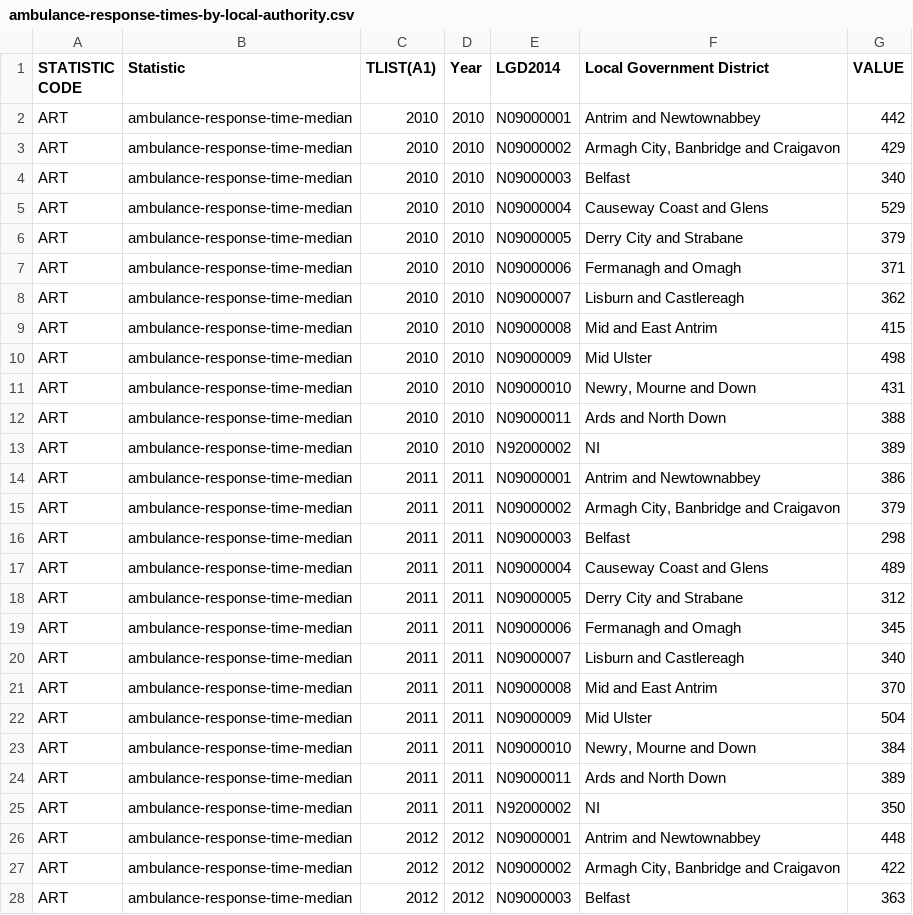
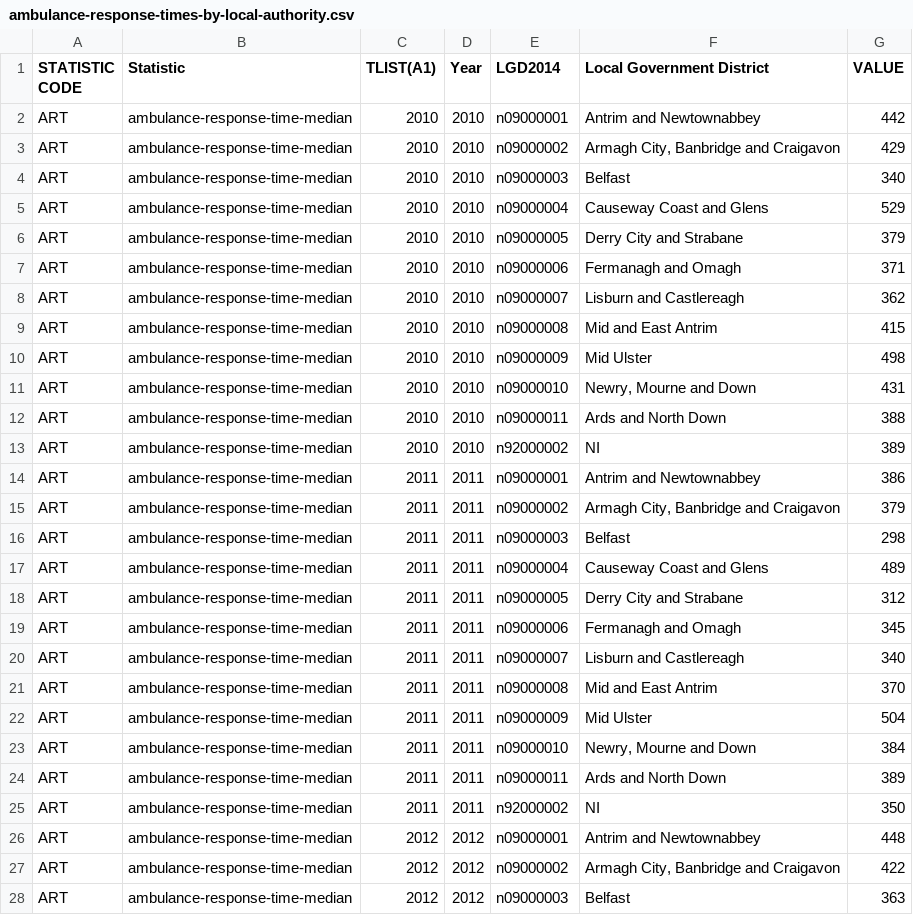
Before and after one commit to GSS-Cogs/provider-nisra, a CSV file: out/ambulance-response-times-by-la/2021/ambulance-response-times-by-la/ambulance-response-times-by-local-authority.csv, drawn as a sheet; only a part is shown; the diff covers the shown part only.

```diff
--- a/out/ambulance-response-times-by-la/2021/ambulance-response-times-by-la/ambulance-response-times-by-local-authority.csv
+++ b/out/ambulance-response-times-by-la/2021/ambulance-response-times-by-la/ambulance-response-times-by-local-authority.csv
@@ -1,28 +1,28 @@
 STATISTIC CODE,Statistic,TLIST(A1),Year,LGD2014,Local Government District,VALUE
-ART,ambulance-response-time-median,2010,2010,N09000001,Antrim and Newtownabbey,442
-ART,ambulance-response-time-median,2010,2010,N09000002,"Armagh City, Banbridge and Craigavon",429
-ART,ambulance-response-time-median,2010,2010,N09000003,Belfast,340
-ART,ambulance-response-time-median,2010,2010,N09000004,Causeway Coast and Glens,529
-ART,ambulance-response-time-median,2010,2010,N09000005,Derry City and Strabane,379
-ART,ambulance-response-time-median,2010,2010,N09000006,Fermanagh and Omagh,371
-ART,ambulance-response-time-median,2010,2010,N09000007,Lisburn and Castlereagh,362
-ART,ambulance-response-time-median,2010,2010,N09000008,Mid and East Antrim,415
-ART,ambulance-response-time-median,2010,2010,N09000009,Mid Ulster,498
-ART,ambulance-response-time-median,2010,2010,N09000010,"Newry, Mourne and Down",431
-ART,ambulance-response-time-median,2010,2010,N09000011,Ards and North Down,388
-ART,ambulance-response-time-median,2010,2010,N92000002,NI,389
-ART,ambulance-response-time-median,2011,2011,N09000001,Antrim and Newtownabbey,386
-ART,ambulance-response-time-median,2011,2011,N09000002,"Armagh City, Banbridge and Craigavon",379
-ART,ambulance-response-time-median,2011,2011,N09000003,Belfast,298
-ART,ambulance-response-time-median,2011,2011,N09000004,Causeway Coast and Glens,489
-ART,ambulance-response-time-median,2011,2011,N09000005,Derry City and Strabane,312
-ART,ambulance-response-time-median,2011,2011,N09000006,Fermanagh and Omagh,345
-ART,ambulance-response-time-median,2011,2011,N09000007,Lisburn and Castlereagh,340
-ART,ambulance-response-time-median,2011,2011,N09000008,Mid and East Antrim,370
-ART,ambulance-response-time-median,2011,2011,N09000009,Mid Ulster,504
-ART,ambulance-response-time-median,2011,2011,N09000010,"Newry, Mourne and Down",384
-ART,ambulance-response-time-median,2011,2011,N09000011,Ards and North Down,389
-ART,ambulance-response-time-median,2011,2011,N92000002,NI,350
-ART,ambulance-response-time-median,2012,2012,N09000001,Antrim and Newtownabbey,448
-ART,ambulance-response-time-median,2012,2012,N09000002,"Armagh City, Banbridge and Craigavon",422
-ART,ambulance-response-time-median,2012,2012,N09000003,Belfast,363
+ART,ambulance-response-time-median,2010,2010,n09000001,Antrim and Newtownabbey,442
+ART,ambulance-response-time-median,2010,2010,n09000002,"Armagh City, Banbridge and Craigavon",429
+ART,ambulance-response-time-median,2010,2010,n09000003,Belfast,340
+ART,ambulance-response-time-median,2010,2010,n09000004,Causeway Coast and Glens,529
+ART,ambulance-response-time-median,2010,2010,n09000005,Derry City and Strabane,379
+ART,ambulance-response-time-median,2010,2010,n09000006,Fermanagh and Omagh,371
+ART,ambulance-response-time-median,2010,2010,n09000007,Lisburn and Castlereagh,362
+ART,ambulance-response-time-median,2010,2010,n09000008,Mid and East Antrim,415
+ART,ambulance-response-time-median,2010,2010,n09000009,Mid Ulster,498
+ART,ambulance-response-time-median,2010,2010,n09000010,"Newry, Mourne and Down",431
+ART,ambulance-response-time-median,2010,2010,n09000011,Ards and North Down,388
+ART,ambulance-response-time-median,2010,2010,n92000002,NI,389
+ART,ambulance-response-time-median,2011,2011,n09000001,Antrim and Newtownabbey,386
+ART,ambulance-response-time-median,2011,2011,n09000002,"Armagh City, Banbridge and Craigavon",379
+ART,ambulance-response-time-median,2011,2011,n09000003,Belfast,298
+ART,ambulance-response-time-median,2011,2011,n09000004,Causeway Coast and Glens,489
+ART,ambulance-response-time-median,2011,2011,n09000005,Derry City and Strabane,312
+ART,ambulance-response-time-median,2011,2011,n09000006,Fermanagh and Omagh,345
+ART,ambulance-response-time-median,2011,2011,n09000007,Lisburn and Castlereagh,340
+ART,ambulance-response-time-median,2011,2011,n09000008,Mid and East Antrim,370
+ART,ambulance-response-time-median,2011,2011,n09000009,Mid Ulster,504
+ART,ambulance-response-time-median,2011,2011,n09000010,"Newry, Mourne and Down",384
+ART,ambulance-response-time-median,2011,2011,n09000011,Ards and North Down,389
+ART,ambulance-response-time-median,2011,2011,n92000002,NI,350
+ART,ambulance-response-time-median,2012,2012,n09000001,Antrim and Newtownabbey,448
+ART,ambulance-response-time-median,2012,2012,n09000002,"Armagh City, Banbridge and Craigavon",422
+ART,ambulance-response-time-median,2012,2012,n09000003,Belfast,363
```
Also changed, not shown: 117 edited cells elsewhere in this file, out/number-of-businesses-by-lgd/2022/number-of-businesses-by-lgd/number-of-businesses.csv, 15 other files.
